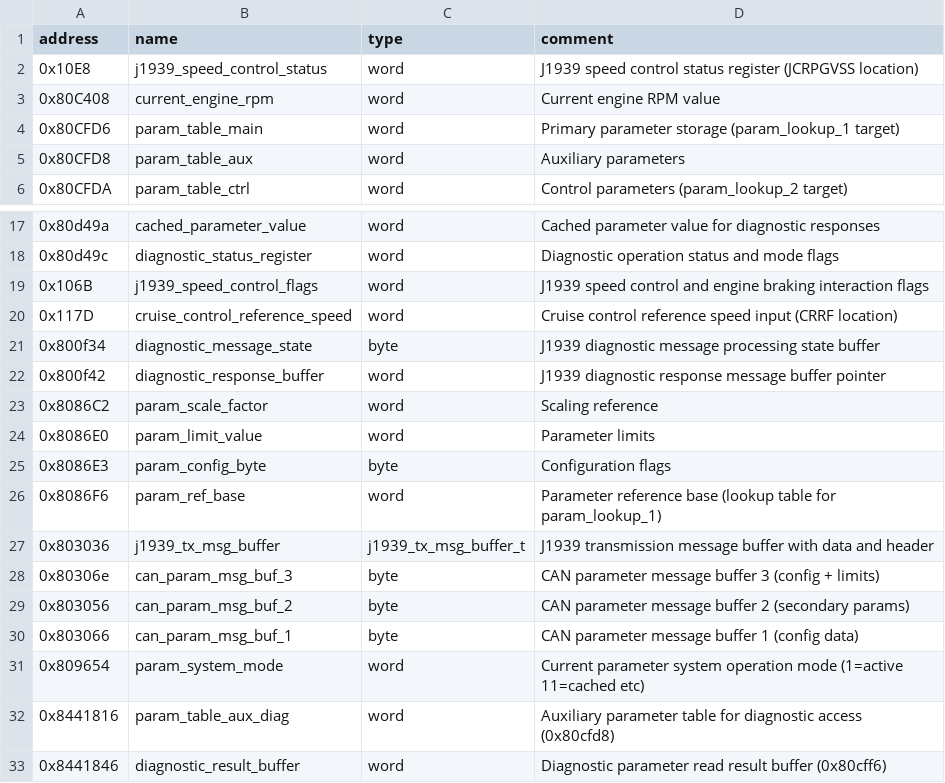
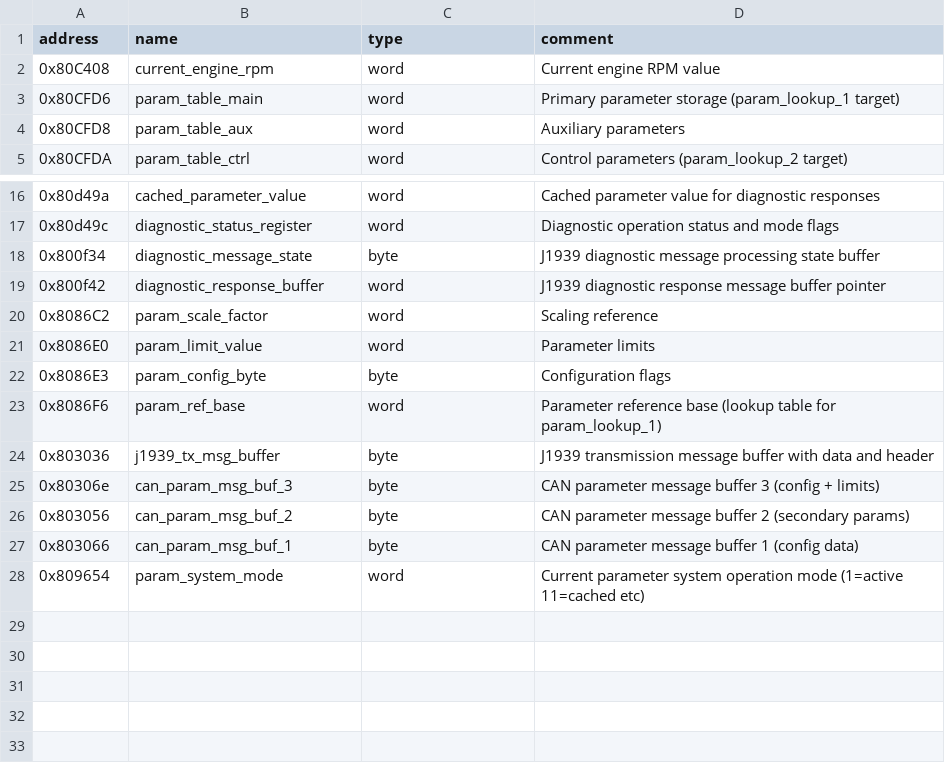
Before and after one commit to jlaustill/J90280.05.analysis, a CSV file: ghidra/CM550.rep/global_variables.csv, drawn as a sheet; only a part is shown, gaps mark what is left out.

```diff
--- a/ghidra/CM550.rep/global_variables.csv
+++ b/ghidra/CM550.rep/global_variables.csv
@@ -1,3 +1,2 @@
 address,name,type,comment
-0x10E8,j1939_speed_control_status,word,J1939 speed control status register (JCRPGVSS location)
 0x80C408,current_engine_rpm,word,Current engine RPM value
@@ -18,4 +17,2 @@ address,name,type,comment
 0x80d49c,diagnostic_status_register,word,Diagnostic operation status and mode flags
-0x106B,j1939_speed_control_flags,word,J1939 speed control and engine braking interaction flags
-0x117D,cruise_control_reference_speed,word,Cruise control reference speed input (CRRF location)
 0x800f34,diagnostic_message_state,byte,J1939 diagnostic message processing state buffer
@@ -26,3 +23,3 @@ address,name,type,comment
 0x8086F6,param_ref_base,word,Parameter reference base (lookup table for param_lookup_1)
-0x803036,j1939_tx_msg_buffer,j1939_tx_msg_buffer_t,J1939 transmission message buffer with data and header
+0x803036,j1939_tx_msg_buffer,byte,J1939 transmission message buffer with data and header
 0x80306e,can_param_msg_buf_3,byte,CAN parameter message buffer 3 (config + limits)
@@ -31,3 +28 @@ address,name,type,comment
 0x809654,param_system_mode,word,Current parameter system operation mode (1=active 11=cached etc)
-0x8441816,param_table_aux_diag,word,Auxiliary parameter table for diagnostic access (0x80cfd8)
-0x8441846,diagnostic_result_buffer,word,Diagnostic parameter read result buffer (0x80cff6)
```
Also changed, not shown: ghidra/CM550.rep/constants.csv, ghidra/CM550.rep/enums.csv, 24 other files.
